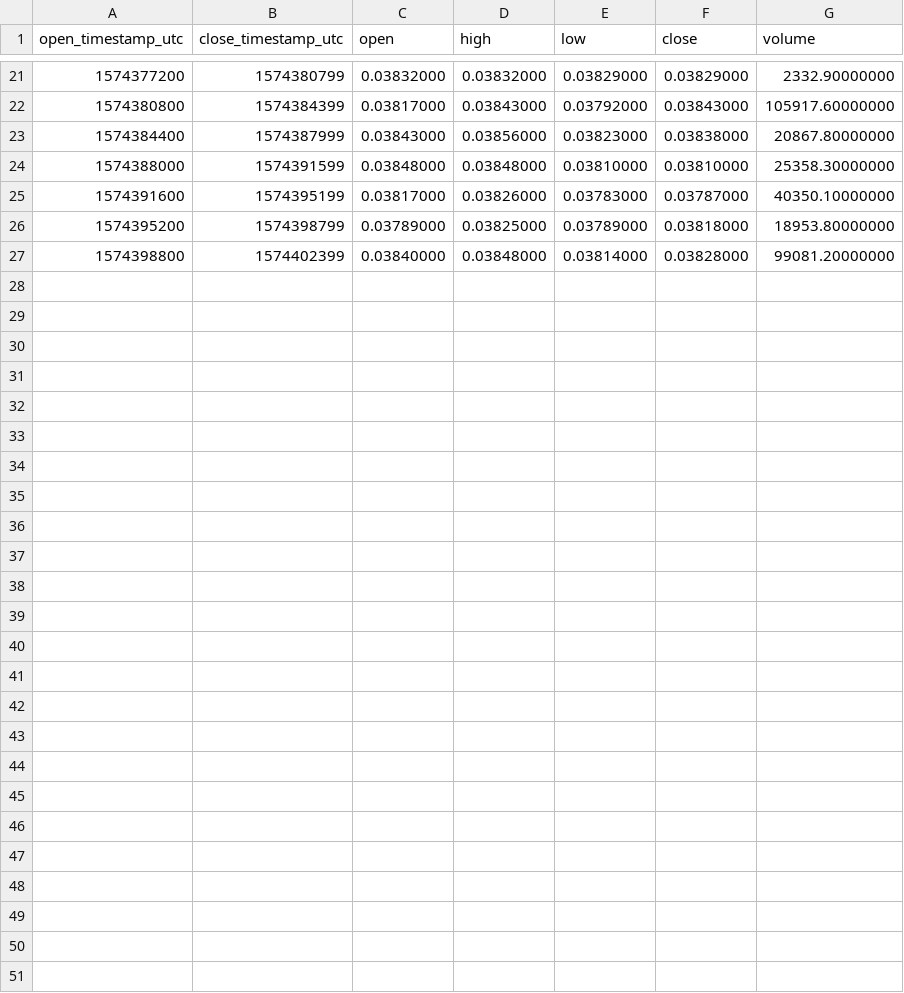
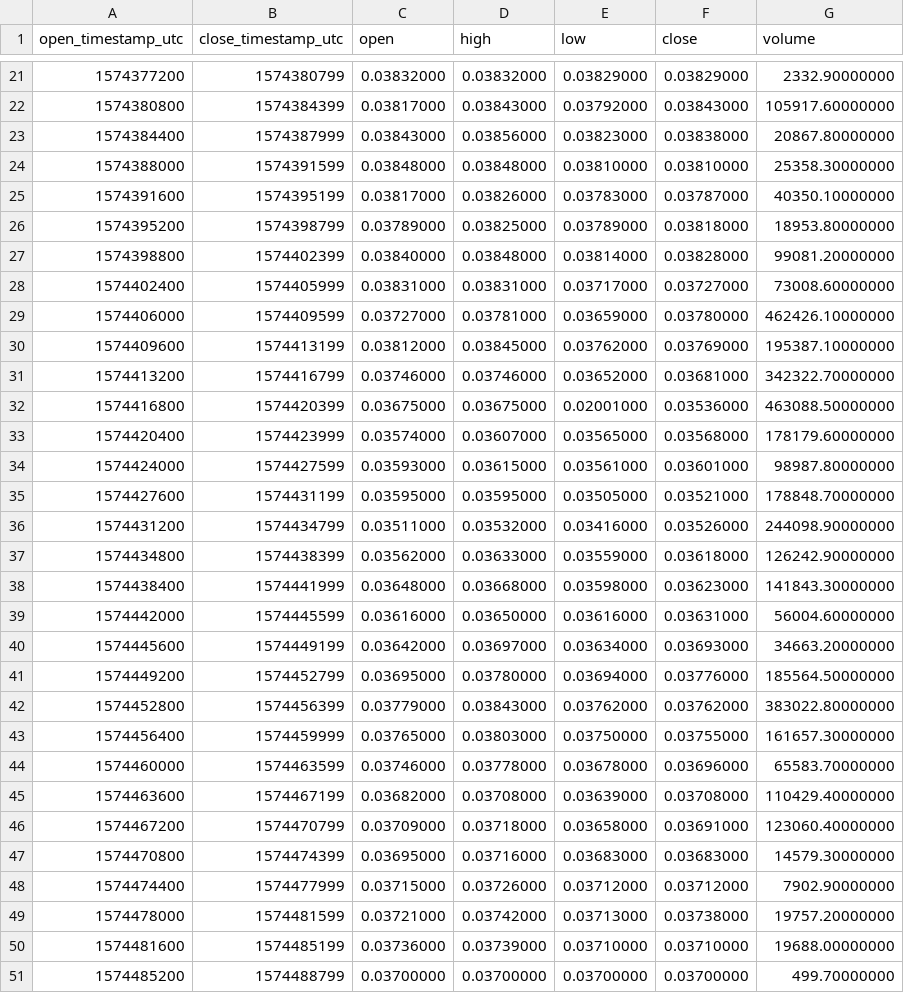
Before and after one commit to cryptobigbro/binance-ADABUSD, a CSV file: binance-ADABUSD-1h.csv, drawn as a sheet; only a part is shown, gaps mark what is left out.

Commit message:
Update OHLCV data.

```diff
--- a/binance-ADABUSD-1h.csv
+++ b/binance-ADABUSD-1h.csv
@@ -27 +27,25 @@ open_timestamp_utc,close_timestamp_utc,open,high,low,close,volume
 1574398800,1574402399,0.03840000,0.03848000,0.03814000,0.03828000,99081.20000000
+1574402400,1574405999,0.03831000,0.03831000,0.03717000,0.03727000,73008.60000000
+1574406000,1574409599,0.03727000,0.03781000,0.03659000,0.03780000,462426.10000000
+1574409600,1574413199,0.03812000,0.03845000,0.03762000,0.03769000,195387.10000000
+1574413200,1574416799,0.03746000,0.03746000,0.03652000,0.03681000,342322.70000000
+1574416800,1574420399,0.03675000,0.03675000,0.02001000,0.03536000,463088.50000000
+1574420400,1574423999,0.03574000,0.03607000,0.03565000,0.03568000,178179.60000000
+1574424000,1574427599,0.03593000,0.03615000,0.03561000,0.03601000,98987.80000000
+1574427600,1574431199,0.03595000,0.03595000,0.03505000,0.03521000,178848.70000000
+1574431200,1574434799,0.03511000,0.03532000,0.03416000,0.03526000,244098.90000000
+1574434800,1574438399,0.03562000,0.03633000,0.03559000,0.03618000,126242.90000000
+1574438400,1574441999,0.03648000,0.03668000,0.03598000,0.03623000,141843.30000000
+1574442000,1574445599,0.03616000,0.03650000,0.03616000,0.03631000,56004.60000000
+1574445600,1574449199,0.03642000,0.03697000,0.03634000,0.03693000,34663.20000000
+1574449200,1574452799,0.03695000,0.03780000,0.03694000,0.03776000,185564.50000000
+1574452800,1574456399,0.03779000,0.03843000,0.03762000,0.03762000,383022.80000000
+1574456400,1574459999,0.03765000,0.03803000,0.03750000,0.03755000,161657.30000000
+1574460000,1574463599,0.03746000,0.03778000,0.03678000,0.03696000,65583.70000000
+1574463600,1574467199,0.03682000,0.03708000,0.03639000,0.03708000,110429.40000000
+1574467200,1574470799,0.03709000,0.03718000,0.03658000,0.03691000,123060.40000000
+1574470800,1574474399,0.03695000,0.03716000,0.03683000,0.03683000,14579.30000000
+1574474400,1574477999,0.03715000,0.03726000,0.03712000,0.03712000,7902.90000000
+1574478000,1574481599,0.03721000,0.03742000,0.03713000,0.03738000,19757.20000000
+1574481600,1574485199,0.03736000,0.03739000,0.03710000,0.03710000,19688.00000000
+1574485200,1574488799,0.03700000,0.03700000,0.03700000,0.03700000,499.70000000
```
Also changed, not shown: 2 other files.
